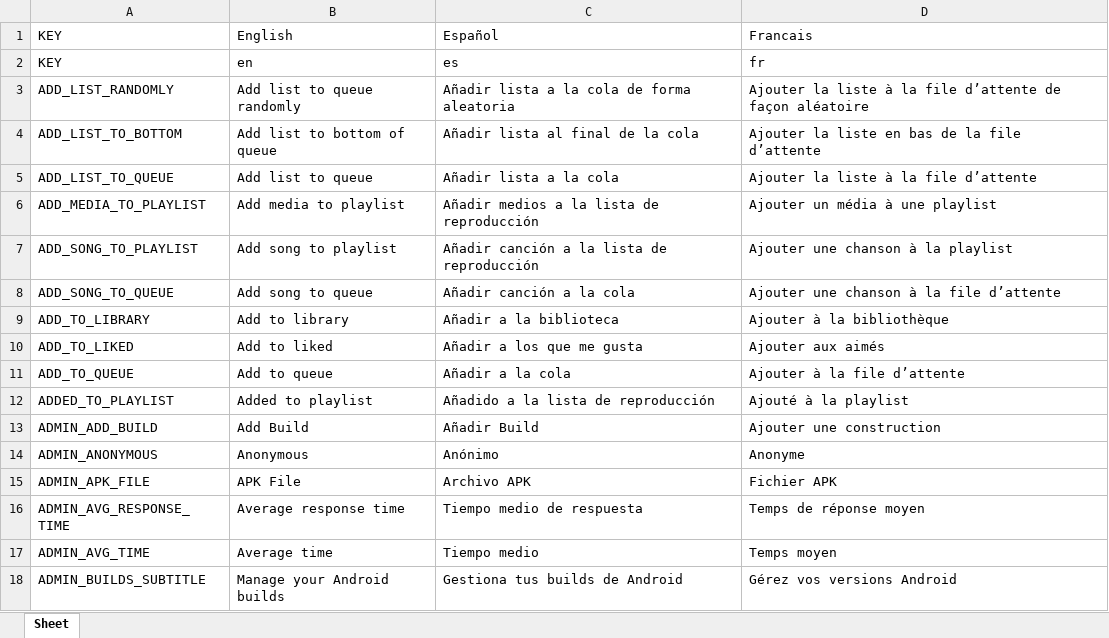
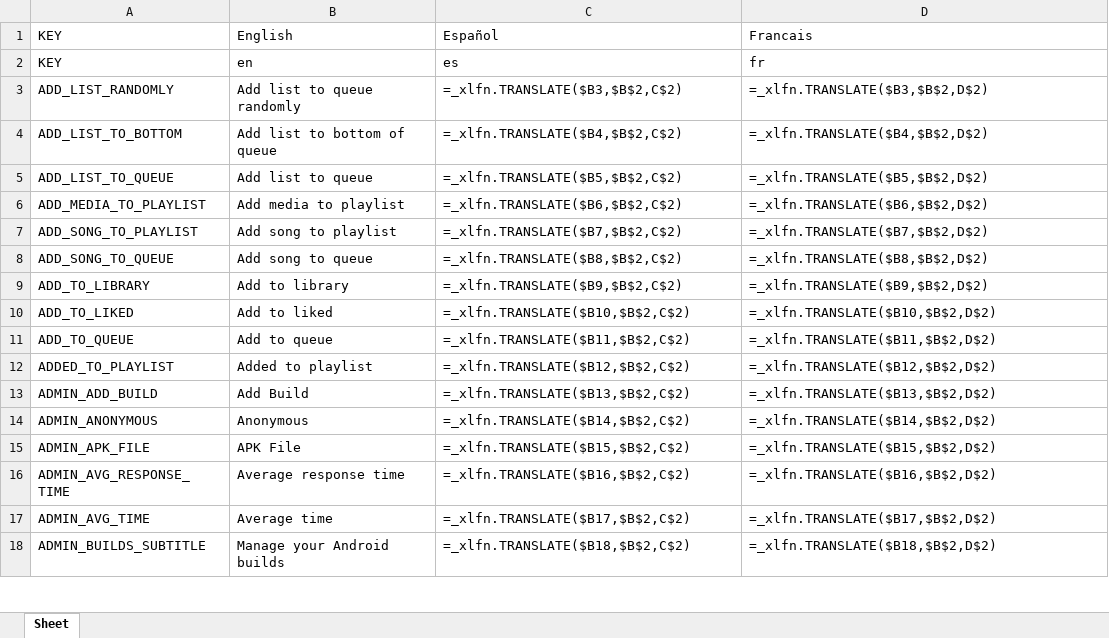
Before and after one commit to Icass1/rockit, an Excel workbook: Vocabulary.xlsx, sheet Sheet, drawn as a sheet; only a part is shown; values as stored, in another font and other column widths than the file's, no borders; formulas without a stored value are shown as written; table styles not drawn; the diff covers the shown part only; the diff names each change by its address in the sheet, - before the commit and + after, or states it on an @@ line.

```diff
--- a/Vocabulary.xlsx (sheet Sheet)
+++ b/Vocabulary.xlsx (sheet Sheet)
-C3: Añadir lista a la cola de forma aleatoria
+C3: =_xlfn.TRANSLATE($B3,$B$2,C$2)
-D3: Ajouter la liste à la file d’attente de façon aléatoire
+D3: =_xlfn.TRANSLATE($B3,$B$2,D$2)
-C4: Añadir lista al final de la cola
+C4: =_xlfn.TRANSLATE($B4,$B$2,C$2)
-D4: Ajouter la liste en bas de la file d’attente
+D4: =_xlfn.TRANSLATE($B4,$B$2,D$2)
-C5: Añadir lista a la cola
+C5: =_xlfn.TRANSLATE($B5,$B$2,C$2)
-D5: Ajouter la liste à la file d’attente
+D5: =_xlfn.TRANSLATE($B5,$B$2,D$2)
-C6: Añadir medios a la lista de reproducción
+C6: =_xlfn.TRANSLATE($B6,$B$2,C$2)
-D6: Ajouter un média à une playlist
+D6: =_xlfn.TRANSLATE($B6,$B$2,D$2)
-C7: Añadir canción a la lista de reproducción
+C7: =_xlfn.TRANSLATE($B7,$B$2,C$2)
-D7: Ajouter une chanson à la playlist
+D7: =_xlfn.TRANSLATE($B7,$B$2,D$2)
-C8: Añadir canción a la cola
+C8: =_xlfn.TRANSLATE($B8,$B$2,C$2)
-D8: Ajouter une chanson à la file d’attente
+D8: =_xlfn.TRANSLATE($B8,$B$2,D$2)
-C9: Añadir a la biblioteca
+C9: =_xlfn.TRANSLATE($B9,$B$2,C$2)
-D9: Ajouter à la bibliothèque
+D9: =_xlfn.TRANSLATE($B9,$B$2,D$2)
-C10: Añadir a los que me gusta
+C10: =_xlfn.TRANSLATE($B10,$B$2,C$2)
-D10: Ajouter aux aimés
+D10: =_xlfn.TRANSLATE($B10,$B$2,D$2)
-C11: Añadir a la cola
+C11: =_xlfn.TRANSLATE($B11,$B$2,C$2)
-D11: Ajouter à la file d’attente
+D11: =_xlfn.TRANSLATE($B11,$B$2,D$2)
-C12: Añadido a la lista de reproducción
+C12: =_xlfn.TRANSLATE($B12,$B$2,C$2)
-D12: Ajouté à la playlist
+D12: =_xlfn.TRANSLATE($B12,$B$2,D$2)
-C13: Añadir Build
+C13: =_xlfn.TRANSLATE($B13,$B$2,C$2)
-D13: Ajouter une construction
+D13: =_xlfn.TRANSLATE($B13,$B$2,D$2)
-C14: Anónimo
+C14: =_xlfn.TRANSLATE($B14,$B$2,C$2)
-D14: Anonyme
+D14: =_xlfn.TRANSLATE($B14,$B$2,D$2)
-C15: Archivo APK
+C15: =_xlfn.TRANSLATE($B15,$B$2,C$2)
-D15: Fichier APK
+D15: =_xlfn.TRANSLATE($B15,$B$2,D$2)
-C16: Tiempo medio de respuesta
+C16: =_xlfn.TRANSLATE($B16,$B$2,C$2)
-D16: Temps de réponse moyen
+D16: =_xlfn.TRANSLATE($B16,$B$2,D$2)
-C17: Tiempo medio
+C17: =_xlfn.TRANSLATE($B17,$B$2,C$2)
-D17: Temps moyen
+D17: =_xlfn.TRANSLATE($B17,$B$2,D$2)
-C18: Gestiona tus builds de Android
+C18: =_xlfn.TRANSLATE($B18,$B$2,C$2)
-D18: Gérez vos versions Android
+D18: =_xlfn.TRANSLATE($B18,$B$2,D$2)
```
Also changed, not shown: 3 added rows and 655 edited cells elsewhere in this sheet, 5 other files.
